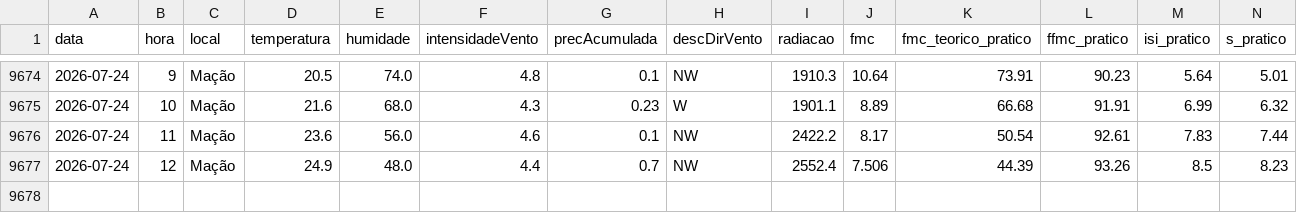
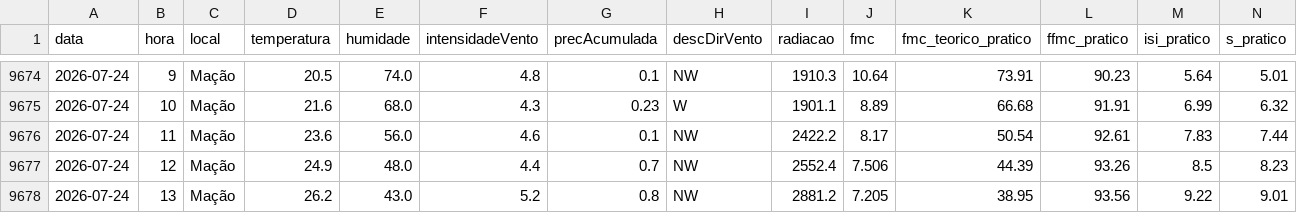
Before and after one commit to 23657/fwi-pipeline-ipt, a CSV file: dados_macao_fwi.csv, drawn as a sheet; only a part is shown, gaps mark what is left out; rows hold the shown columns only; the diff names each change by its address in the sheet, - before the commit and + after, or states it on an @@ line.

```diff
--- a/dados_macao_fwi.csv
+++ b/dados_macao_fwi.csv
+row 9678: 2026-07-24 | 13 | Mação | 26.2 | 43.0 | 5.2 | 0.8 | NW | 2881.2 | 7.205 | 38.95 | 93.56 | 9.22 | 9.01
```
Also changed, not shown: dados_castanheira_de_pera_fwi.csv, dados_oleiros_fwi.csv, 1 other file.
